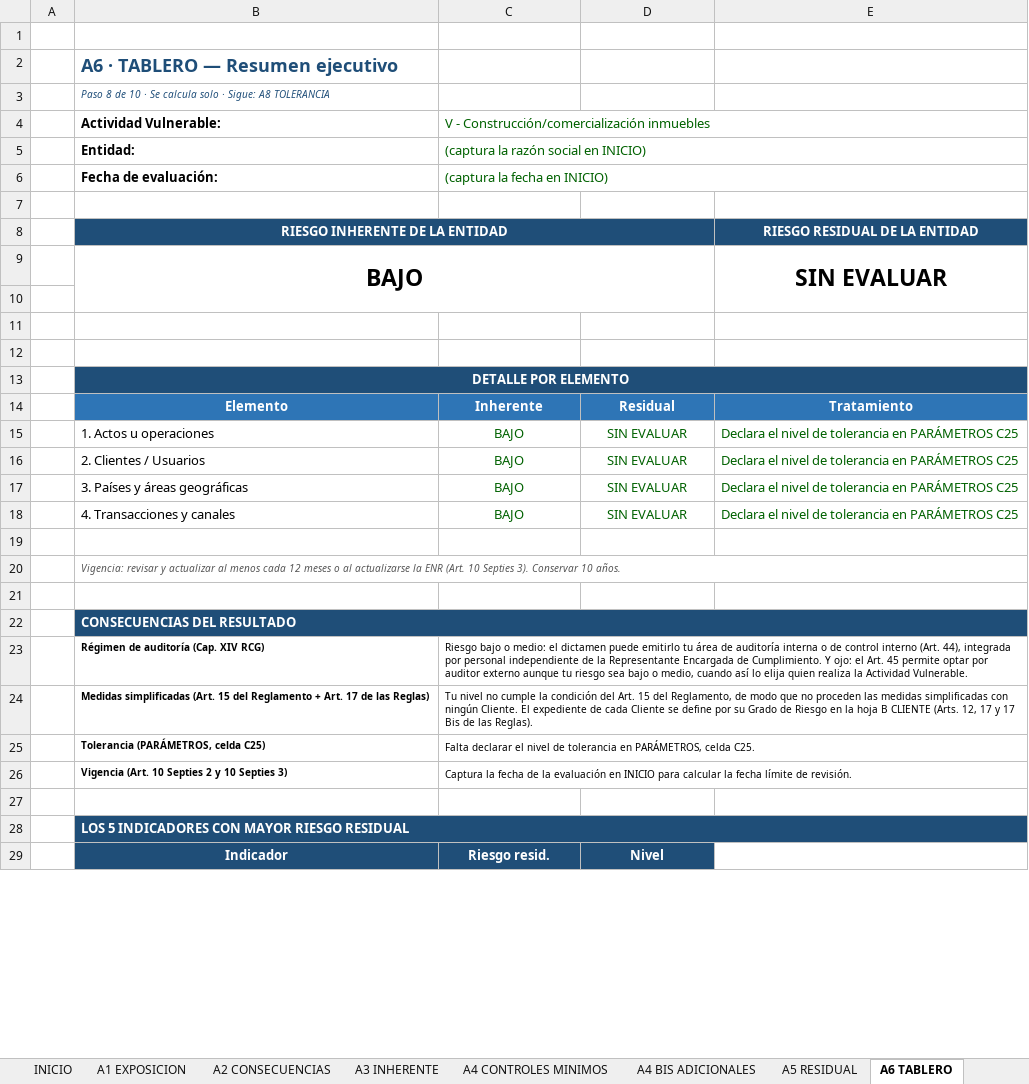
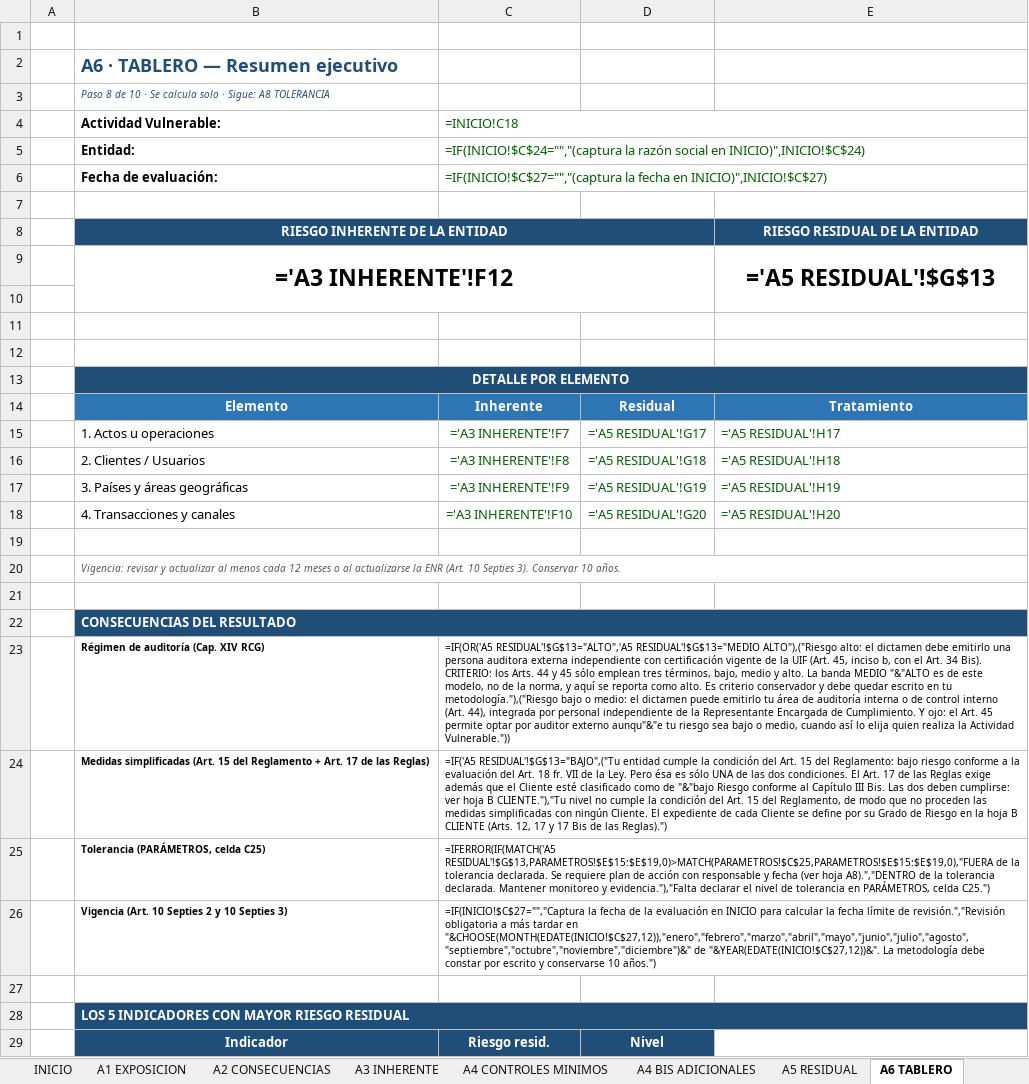
Before and after one commit to maribelvazquez/libro-cumplimiento-efectividad-26, an Excel workbook: descargables/Matriz_Riesgo_EBR_En_Blanco.xlsx, sheet A6 TABLERO, drawn as a sheet; only a part is shown; values as stored, in another font and other column widths than the file's, no borders; formulas without a stored value are shown as written; conditional formats not drawn; removed rows and columns are numbered as before the commit, all else as after; the diff covers the shown part only; the diff names each change by its address in the sheet, - before the commit and + after, or states it on an @@ line.

```diff
--- a/descargables/Matriz_Riesgo_EBR_En_Blanco.xlsx (sheet A6 TABLERO)
+++ b/descargables/Matriz_Riesgo_EBR_En_Blanco.xlsx (sheet A6 TABLERO)
-C4: V - Construcción/comercialización inmuebles
+C4: =INICIO!C18
-C5 (=INICIO!C18): (captura la razón social en INICIO)
+C5 (=INICIO!C18): =IF(INICIO!$C$24="","(captura la razón social en INICIO)",INICIO!$C$24)
-C6 (=INICIO!C18): (captura la fecha en INICIO)
+C6 (=INICIO!C18): =IF(INICIO!$C$27="","(captura la fecha en INICIO)",INICIO!$C$27)
-C8:D8 fill: #1F4E78
+C8:D8 fill: none
-row 9:  | BAJO |  |  | SIN EVALUAR
+row 9:  | ='A3 INHERENTE'!F12 |  |  | ='A5 RESIDUAL'!$G$13
-C13:E13 fill: #1F4E78
+C13:E13 fill: none
-C15 (=INICIO!C18): BAJO
+C15 (=INICIO!C18): ='A3 INHERENTE'!F7
-D15: SIN EVALUAR
+D15: ='A5 RESIDUAL'!G17
-E15: Declara el nivel de tolerancia en PARÁMETROS C25
+E15: ='A5 RESIDUAL'!H17
-C16 (=INICIO!C18): BAJO
+C16 (=INICIO!C18): ='A3 INHERENTE'!F8
-D16: SIN EVALUAR
+D16: ='A5 RESIDUAL'!G18
-E16: Declara el nivel de tolerancia en PARÁMETROS C25
+E16: ='A5 RESIDUAL'!H18
-C17 (=INICIO!C18): BAJO
+C17 (=INICIO!C18): ='A3 INHERENTE'!F9
-D17: SIN EVALUAR
+D17: ='A5 RESIDUAL'!G19
-E17: Declara el nivel de tolerancia en PARÁMETROS C25
+E17: ='A5 RESIDUAL'!H19
-C18 (=INICIO!C18): BAJO
+C18 (=INICIO!C18): ='A3 INHERENTE'!F10
-D18: SIN EVALUAR
+D18: ='A5 RESIDUAL'!G20
-E18: Declara el nivel de tolerancia en PARÁMETROS C25
+E18: ='A5 RESIDUAL'!H20
-C22:E22 fill: #1F4E78
+C22:E22 fill: none
-C23 (=INICIO!C18): Riesgo bajo o medio: el dictamen puede emitirlo tu área de auditoría interna o de control interno (Art. 44), integrada por personal independiente de la Representante Encargada de Cumplimiento. Y ojo: el Art. 45 permite optar por auditor externo aunque tu riesgo sea bajo o medio, cuando así lo elija quien realiza la Actividad Vulnerable.
+C23 (=INICIO!C18): =IF(OR('A5 RESIDUAL'!$G$13="ALTO",'A5 RESIDUAL'!$G$13="MEDIO ALTO"),("Riesgo alto: el dictamen debe emitirlo una persona auditora externa independiente con certificación vigente de la UIF (Art. 45, inciso b, con el Art. 34 Bis). CRITERIO: los Arts. 44 y 45 sólo emplean tres términos, bajo, medio y alto. La banda MEDIO "&"ALTO es de este modelo, no de la norma, y aquí se reporta como alto. Es criterio conservador y debe quedar escrito en tu metodología."),("Riesgo bajo o medio: el dictamen puede emitirlo tu área de auditoría interna o de control interno (Art. 44), integrada por personal independiente de la Representante Encargada de Cumplimiento. Y ojo: el Art. 45 permite optar por auditor externo aunqu"&"e tu riesgo sea bajo o medio, cuando así lo elija quien realiza la Actividad Vulnerable."))
-C24 (=INICIO!C18): Tu nivel no cumple la condición del Art. 15 del Reglamento, de modo que no proceden las medidas simplificadas con ningún Cliente. El expediente de cada Cliente se define por su Grado de Riesgo en la hoja B CLIENTE (Arts. 12, 17 y 17 Bis de las Reglas).
+C24 (=INICIO!C18): =IF('A5 RESIDUAL'!$G$13="BAJO",("Tu entidad cumple la condición del Art. 15 del Reglamento: bajo riesgo conforme a la evaluación del Art. 18 fr. VII de la Ley. Pero ésa es sólo UNA de las dos condiciones. El Art. 17 de las Reglas exige además que el Cliente esté clasificado como de "&"bajo Riesgo conforme al Capítulo III Bis. Las dos deben cumplirse: ver hoja B CLIENTE."),"Tu nivel no cumple la condición del Art. 15 del Reglamento, de modo que no proceden las medidas simplificadas con ningún Cliente. El expediente de cada Cliente se define por su Grado de Riesgo en la hoja B CLIENTE (Arts. 12, 17 y 17 Bis de las Reglas).")
-C25 (=INICIO!C18): Falta declarar el nivel de tolerancia en PARÁMETROS, celda C25.
+C25 (=INICIO!C18): =IFERROR(IF(MATCH('A5 RESIDUAL'!$G$13,PARAMETROS!$E$15:$E$19,0)>MATCH(PARAMETROS!$C$25,PARAMETROS!$E$15:$E$19,0),"FUERA de la tolerancia declarada. Se requiere plan de acción con responsable y fecha (ver hoja A8).","DENTRO de la tolerancia declarada. Mantener monitoreo y evidencia."),"Falta declarar el nivel de tolerancia en PARÁMETROS, celda C25.")
-C26 (=INICIO!C18): Captura la fecha de la evaluación en INICIO para calcular la fecha límite de revisión.
+C26 (=INICIO!C18): =IF(INICIO!$C$27="","Captura la fecha de la evaluación en INICIO para calcular la fecha límite de revisión.","Revisión obligatoria a más tardar en "&CHOOSE(MONTH(EDATE(INICIO!$C$27,12)),"enero","febrero","marzo","abril","mayo","junio","julio","agosto","septiembre","octubre","noviembre","diciembre")&" de "&YEAR(EDATE(INICIO!$C$27,12))&". La metodología debe constar por escrito y conservarse 10 años.")
-C28:E28 fill: #1F4E78
+C28:E28 fill: none
```
Also changed, not shown: 5 added rows, 5 removed rows and 5 edited cells elsewhere in this sheet, sheet A1 EXPOSICION, sheet A5 RESIDUAL, sheet A3 INHERENTE, sheet B CLIENTE, sheet CATALOGO, sheet A4 CONTROLES MINIMOS, 9 more sheets, hidden cells, descargables/Matriz_Riesgo_EBR_Modelo.xlsx.
